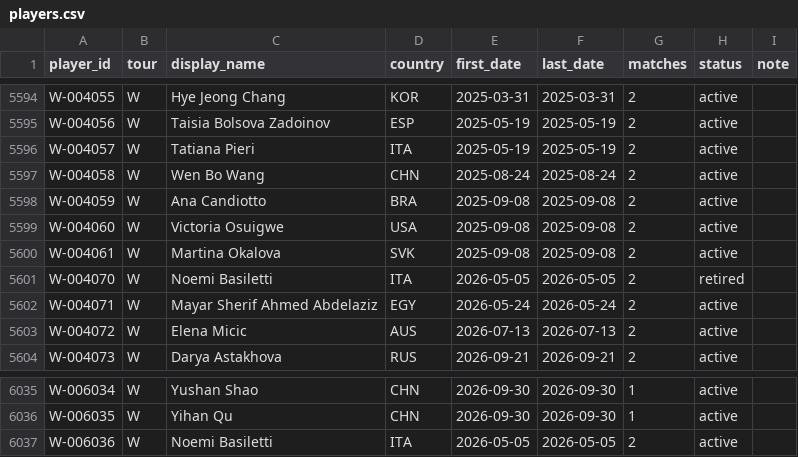
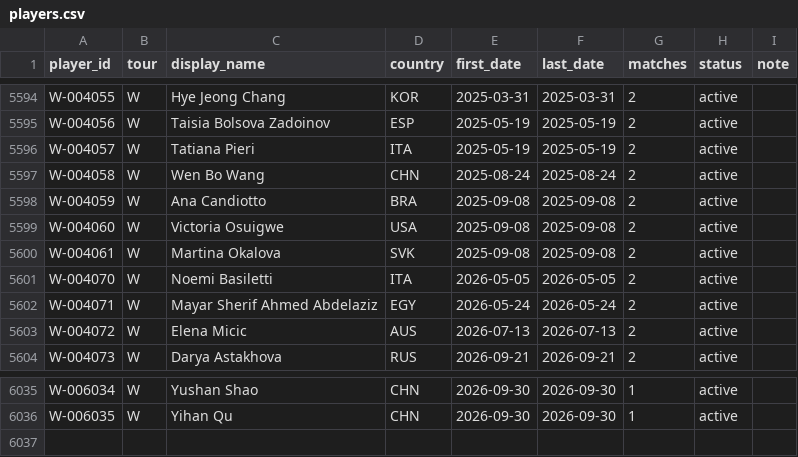
Before and after one commit to emarti13/Tennis_Quant_Lab_V5, a CSV file: context_registry/players/players.csv, drawn as a sheet; only a part is shown, gaps mark what is left out.

```diff
--- a/context_registry/players/players.csv
+++ b/context_registry/players/players.csv
@@ -5600,3 +5600,3 @@ W-004060,W,Victoria Osuigwe,USA,2025-09-08,2025-09-08,2,active,
 W-004061,W,Martina Okalova,SVK,2025-09-08,2025-09-08,2,active,
-W-004070,W,Noemi Basiletti,ITA,2026-05-05,2026-05-05,2,retired,
+W-004070,W,Noemi Basiletti,ITA,2026-05-05,2026-05-05,2,active,
 W-004071,W,Mayar Sherif Ahmed Abdelaziz,EGY,2026-05-24,2026-05-24,2,active,
@@ -6036,2 +6036 @@ W-006034,W,Yushan Shao,CHN,2026-09-30,2026-09-30,1,active,
 W-006035,W,Yihan Qu,CHN,2026-09-30,2026-09-30,1,active,
-W-006036,W,Noemi Basiletti,ITA,2026-05-05,2026-05-05,2,active,
```
Also changed, not shown: context_registry/players/alias_tennismylife.csv, context_registry/players/review.csv, 3 other files.
